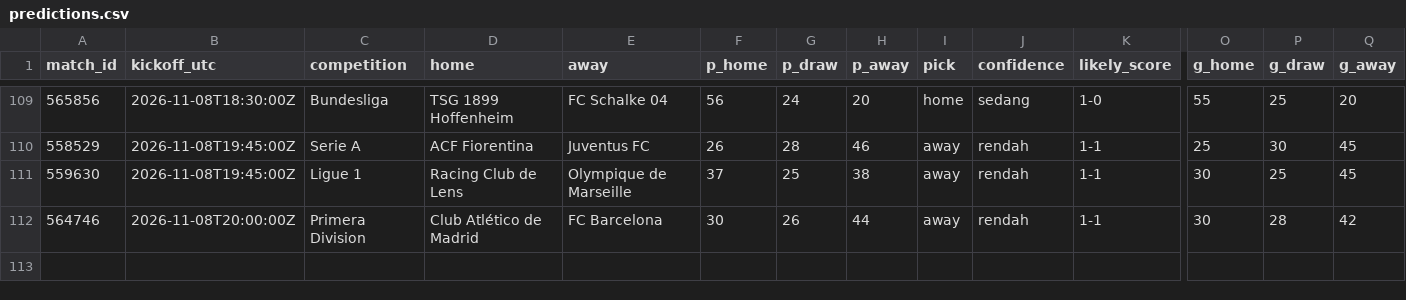
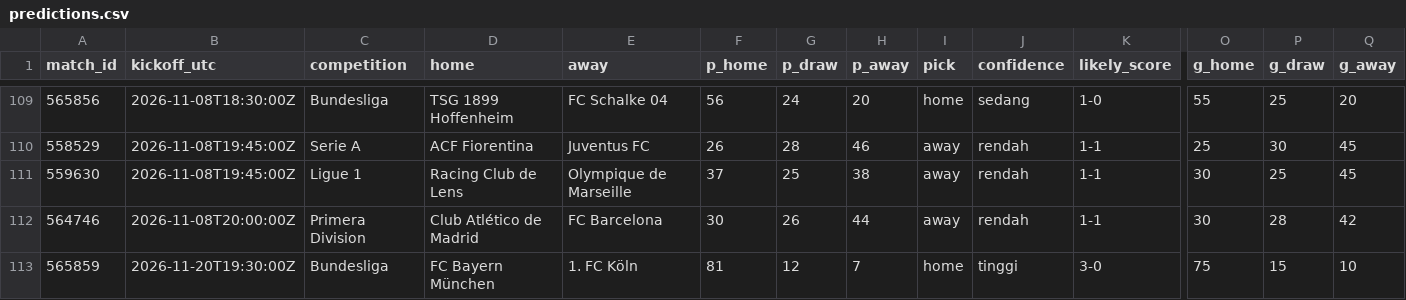
Before and after one commit to Byzx16/football-agent, a CSV file: predictions.csv, drawn as a sheet; only a part is shown, gaps mark what is left out; rows hold the shown columns only; the diff names each change by its address in the sheet, - before the commit and + after, or states it on an @@ line.

```diff
--- a/predictions.csv
+++ b/predictions.csv
+row 113: 565859 | 2026-11-20T19:30:00Z | Bundesliga | FC Bayern München | 1. FC Köln | 81 | 12 | 7 | home | tinggi | 3-0 | 75 | 15 | 10
```
Also changed, not shown: 2 other files.
